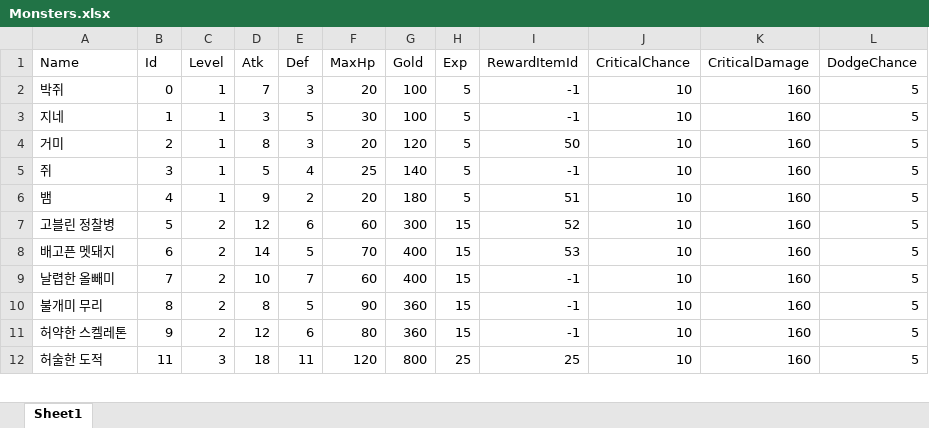
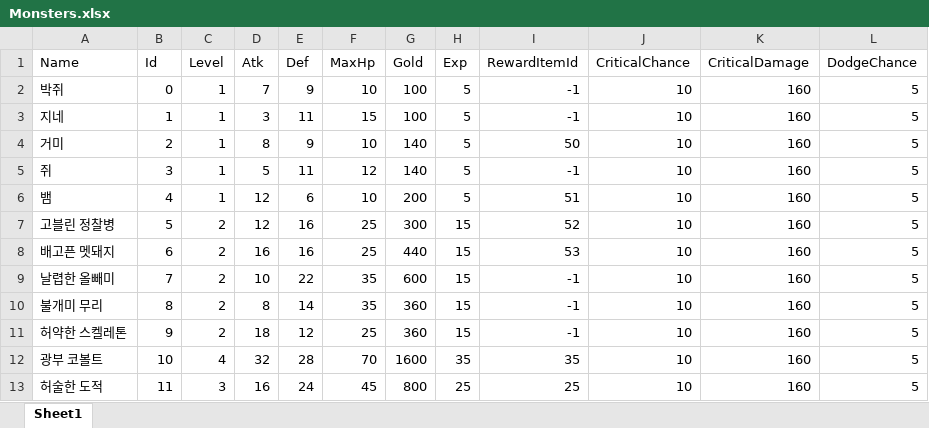
Before and after one commit to homebd/TeamTextRPG, an Excel workbook: TeamTextRPG/Data/Excel/Monsters.xlsx, sheet Sheet1, drawn as a sheet; only a part is shown; values as stored, in another font and other column widths than the file's, no borders; addresses are those after the commit; the diff covers the shown part only; the diff names each change by its address in the sheet, - before the commit and + after, or states it on an @@ line.

```diff
--- a/TeamTextRPG/Data/Excel/Monsters.xlsx (sheet Sheet1)
+++ b/TeamTextRPG/Data/Excel/Monsters.xlsx (sheet Sheet1)
-E2 (Def): 3
+E2 (Def): 9
-F2 (MaxHp): 20
+F2 (MaxHp): 10
-E3 (Def): 5
+E3 (Def): 11
-F3 (MaxHp): 30
+F3 (MaxHp): 15
-E4 (Def): 3
+E4 (Def): 9
-F4 (MaxHp): 20
+F4 (MaxHp): 10
-G4 (Gold): 120
+G4 (Gold): 140
-E5 (Def): 4
+E5 (Def): 11
-F5 (MaxHp): 25
+F5 (MaxHp): 12
-D6 (Atk): 9
+D6 (Atk): 12
-E6 (Def): 2
+E6 (Def): 6
-F6 (MaxHp): 20
+F6 (MaxHp): 10
-G6 (Gold): 180
+G6 (Gold): 200
-E7 (Def): 6
+E7 (Def): 16
-F7 (MaxHp): 60
+F7 (MaxHp): 25
-D8 (Atk): 14
+D8 (Atk): 16
-E8 (Def): 5
+E8 (Def): 16
-F8 (MaxHp): 70
+F8 (MaxHp): 25
-G8 (Gold): 400
+G8 (Gold): 440
-E9 (Def): 7
+E9 (Def): 22
-F9 (MaxHp): 60
+F9 (MaxHp): 35
-G9 (Gold): 400
+G9 (Gold): 600
-E10 (Def): 5
+E10 (Def): 14
-F10 (MaxHp): 90
+F10 (MaxHp): 35
-D11 (Atk): 12
+D11 (Atk): 18
-E11 (Def): 6
+E11 (Def): 12
-F11 (MaxHp): 80
+F11 (MaxHp): 25
+row 12: 광부 코볼트 | 10 | 4 | 32 | 28 | 70 | 1600 | 35 | 35 | 10 | 160 | 5
-D13 (Atk): 18
+D13 (Atk): 16
-E13 (Def): 11
+E13 (Def): 24
-F13 (MaxHp): 120
+F13 (MaxHp): 45
```
Also changed, not shown: 8 added rows, 9 removed rows and 65 edited cells elsewhere in this sheet, TeamTextRPG/Data/Excel/Items.xlsx, 3 other files.
